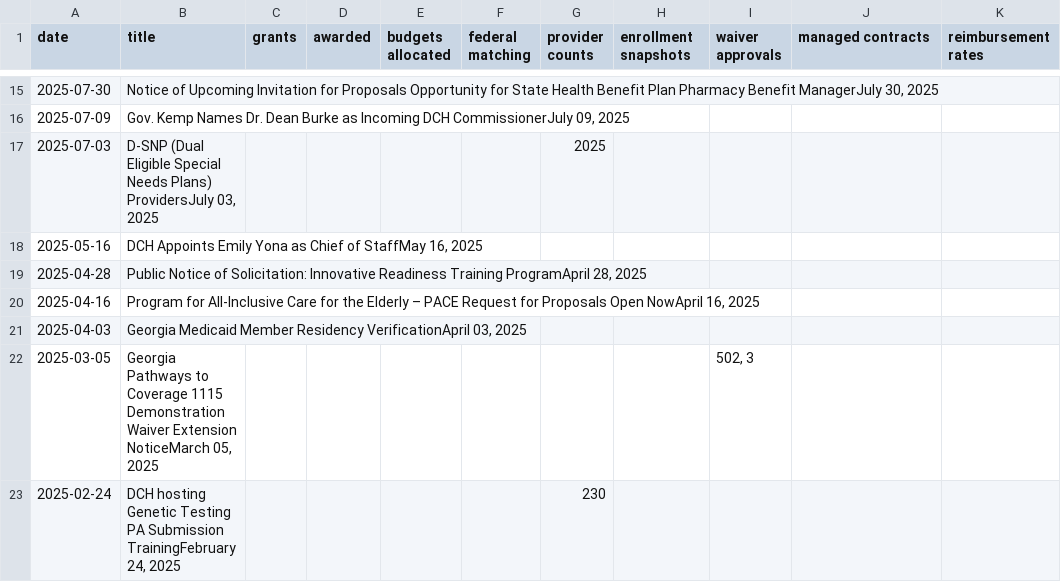
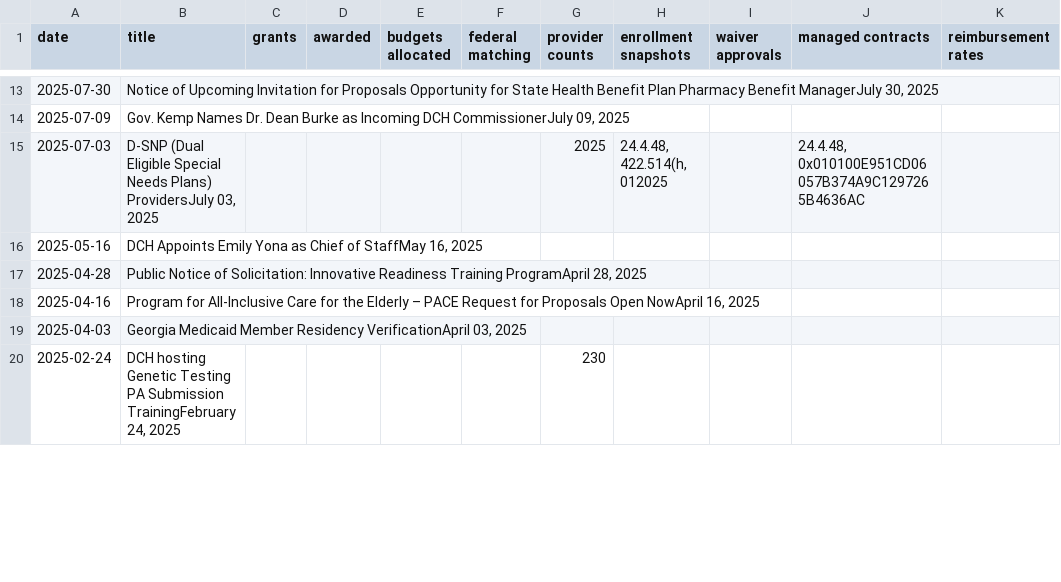
Before and after one commit to Agendia-am/GaHealthTimeSeries, a CSV file: dch_news_analysis.csv, drawn as a sheet; only a part is shown, gaps mark what is left out; the diff covers the shown part only.

Commit message:
missing chart values

```diff
--- a/dch_news_analysis.csv
+++ b/dch_news_analysis.csv
@@ -16,3 +14,3 @@ date,title,grants,awarded,budgets allocated,federal matching,provider counts,enr
 2025-07-09,"Gov. Kemp Names Dr. Dean Burke as Incoming DCH CommissionerJuly 09, 2025",,,,,,,,,
-2025-07-03,"D-SNP (Dual Eligible Special Needs Plans) ProvidersJuly 03, 2025",,,,,2025,,,,
+2025-07-03,"D-SNP (Dual Eligible Special Needs Plans) ProvidersJuly 03, 2025",,,,,2025,"24.4.48, 422.514(h, 012025",,"24.4.48, 0x010100E951CD06057B374A9C1297265B4636AC",
 2025-05-16,"DCH Appoints Emily Yona as Chief of StaffMay 16, 2025",,,,,,,,,
@@ -21,3 +19,2 @@ date,title,grants,awarded,budgets allocated,federal matching,provider counts,enr
 2025-04-03,"Georgia Medicaid Member Residency VerificationApril 03, 2025",,,,,,,,,
-2025-03-05,"Georgia Pathways to Coverage 1115 Demonstration Waiver Extension NoticeMarch 05, 2025",,,,,,,"502, 3",,
 2025-02-24,"DCH hosting Genetic Testing PA Submission TrainingFebruary 24, 2025",,,,,230,,,,
```
Also changed, not shown: 27 added rows, 5 removed rows and 5 edited cells elsewhere in this file, 2 other files.
